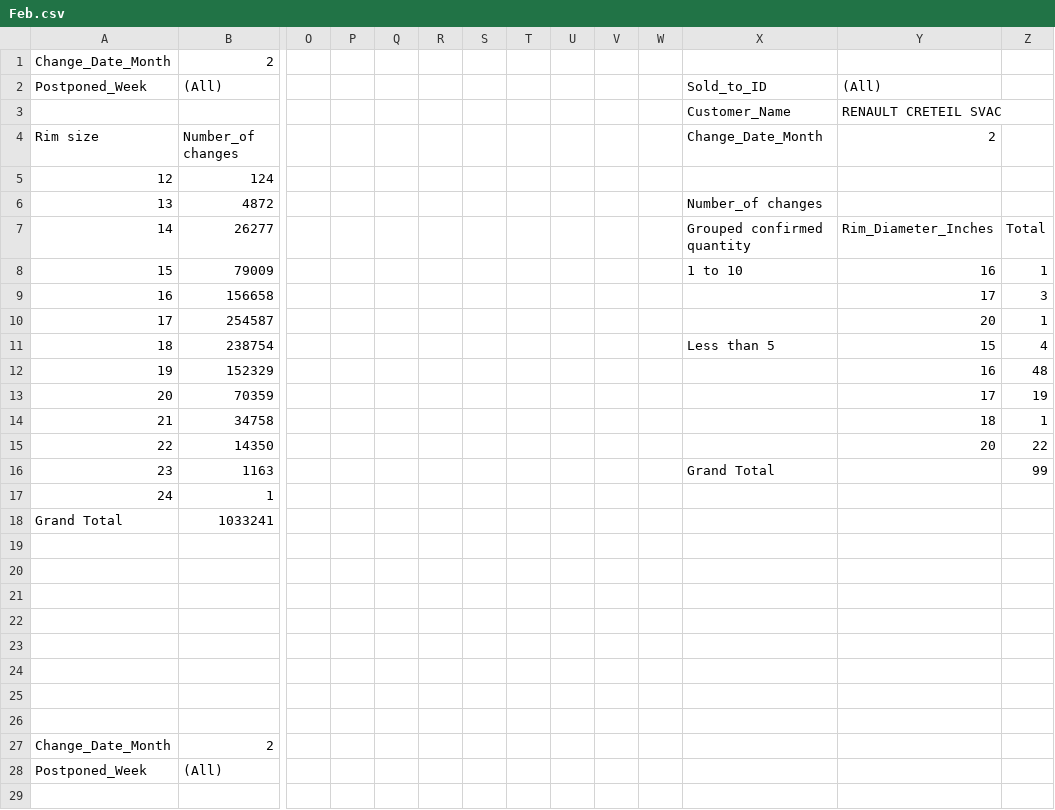
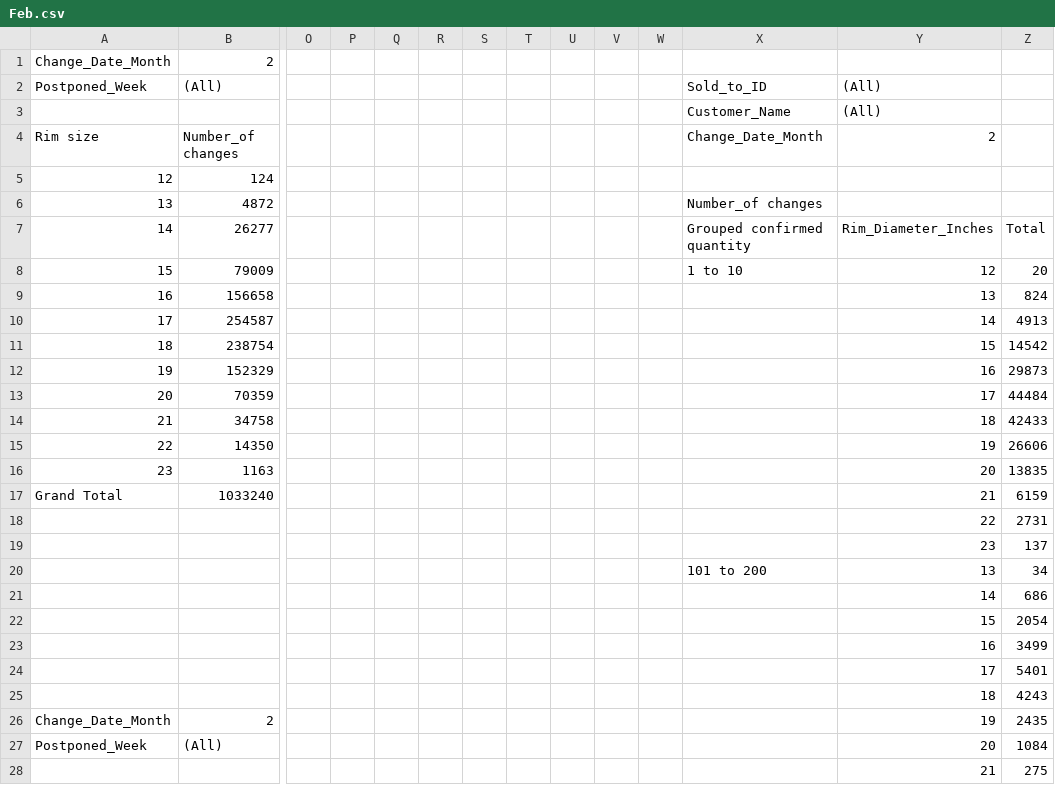
Before and after one commit to mat635418/Delta_Comparison, a CSV file: Feb.csv, drawn as a sheet; only a part is shown, gaps mark what is left out; removed rows and columns are numbered as before the commit, all else as after; rows hold the shown columns only; the diff covers the shown part only; the diff names each change by its address in the sheet, - before the commit and + after, or states it on an @@ line.

```diff
--- a/Feb.csv
+++ b/Feb.csv
-Y3: RENAULT CRETEIL SVAC
+Y3: (All)
-Y8: 16
+Y8: 12
-Z8: 1
+Z8: 20
-Y9: 17
+Y9: 13
-Z9: 3
+Z9: 824
-Y10: 20
+Y10: 14
-Z10: 1
+Z10: 4913
-X11: Less than 5
+X11: (empty)
-Z11: 4
+Z11: 14542
-Z12: 48
+Z12: 29873
-Z13: 19
+Z13: 44484
-Z14: 1
+Z14: 42433
-Y15: 20
+Y15: 19
-Z15: 22
+Z15: 26606
-row 16: 23 | 1163 |  |  |  |  |  |  |  |  |  | Grand Total |  | 99
-row 17: 24 | 1
-row 18: Grand Total | 1033241
-row 16: (empty)
+row 16: 23 | 1163 |  |  |  |  |  |  |  |  |  |  | 20 | 13835
-row 17: (empty)
+row 17: Grand Total | 1033240 |  |  |  |  |  |  |  |  |  |  | 21 | 6159
-row 18: (empty)
+row 18:  |  |  |  |  |  |  |  |  |  |  |  | 22 | 2731
-row 19: (empty)
+row 19:  |  |  |  |  |  |  |  |  |  |  |  | 23 | 137
-row 20: (empty)
+row 20:  |  |  |  |  |  |  |  |  |  |  | 101 to 200 | 13 | 34
-row 21: (empty)
+row 21:  |  |  |  |  |  |  |  |  |  |  |  | 14 | 686
-row 22: (empty)
+row 22:  |  |  |  |  |  |  |  |  |  |  |  | 15 | 2054
-row 23: (empty)
+row 23:  |  |  |  |  |  |  |  |  |  |  |  | 16 | 3499
+row 24:  |  |  |  |  |  |  |  |  |  |  |  | 17 | 5401
+row 25:  |  |  |  |  |  |  |  |  |  |  |  | 18 | 4243
-Y26: (empty)
+Y26: 19
-Z26: (empty)
+Z26: 2435
-Y27: (empty)
+Y27: 20
-Z27: (empty)
+Z27: 1084
-row 28: (empty)
+row 28:  |  |  |  |  |  |  |  |  |  |  |  | 21 | 275
```
Also changed, not shown: 36 added rows and 65 edited cells elsewhere in this file, Mar.csv.
